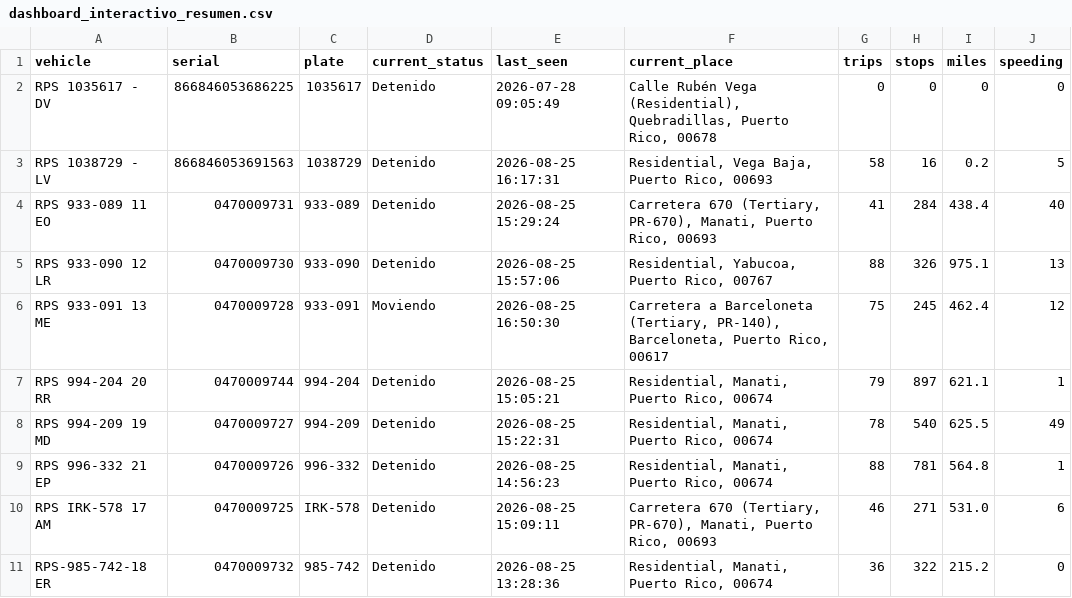
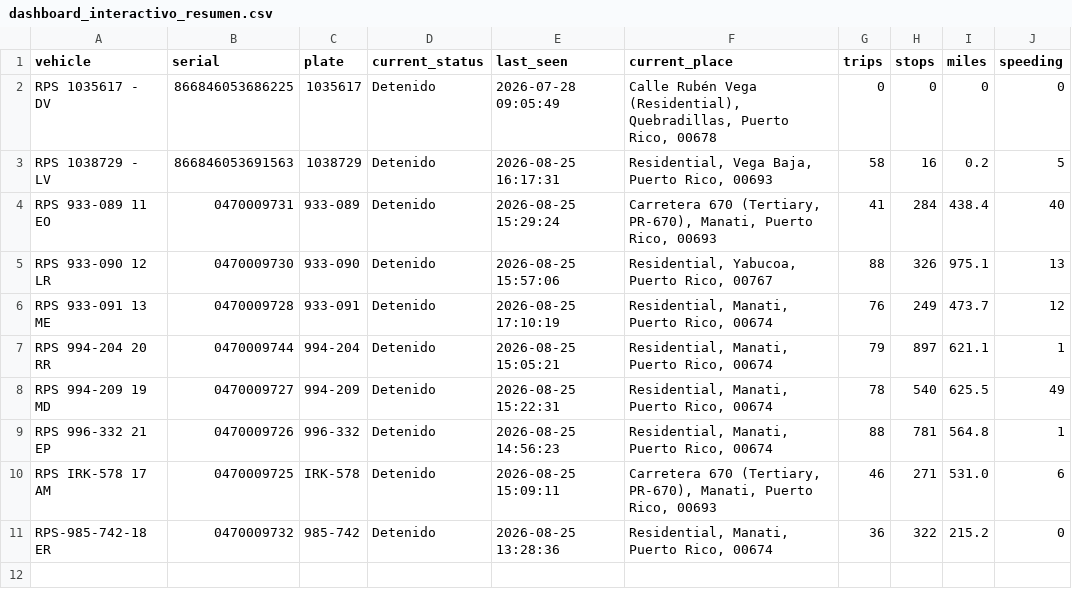
Before and after one commit to epac-hub/rps, a CSV file: dashboard_interactivo_resumen.csv, drawn as a sheet; only a part is shown; the diff names each change by its address in the sheet, - before the commit and + after, or states it on an @@ line.

```diff
--- a/dashboard_interactivo_resumen.csv
+++ b/dashboard_interactivo_resumen.csv
-D6 (current_status): Moviendo
+D6 (current_status): Detenido
-E6 (last_seen): 2026-08-25 16:50:30
+E6 (last_seen): 2026-08-25 17:10:19
-F6 (current_place): Carretera a Barceloneta (Tertiary, PR-140), Barceloneta, Puerto Rico, 00617
+F6 (current_place): Residential, Manati, Puerto Rico, 00674
-G6 (trips): 75
+G6 (trips): 76
-H6 (stops): 245
+H6 (stops): 249
-I6 (miles): 462.4
+I6 (miles): 473.7
```
Also changed, not shown: dashboard_interactivo_rutas.csv, 2 other files.
